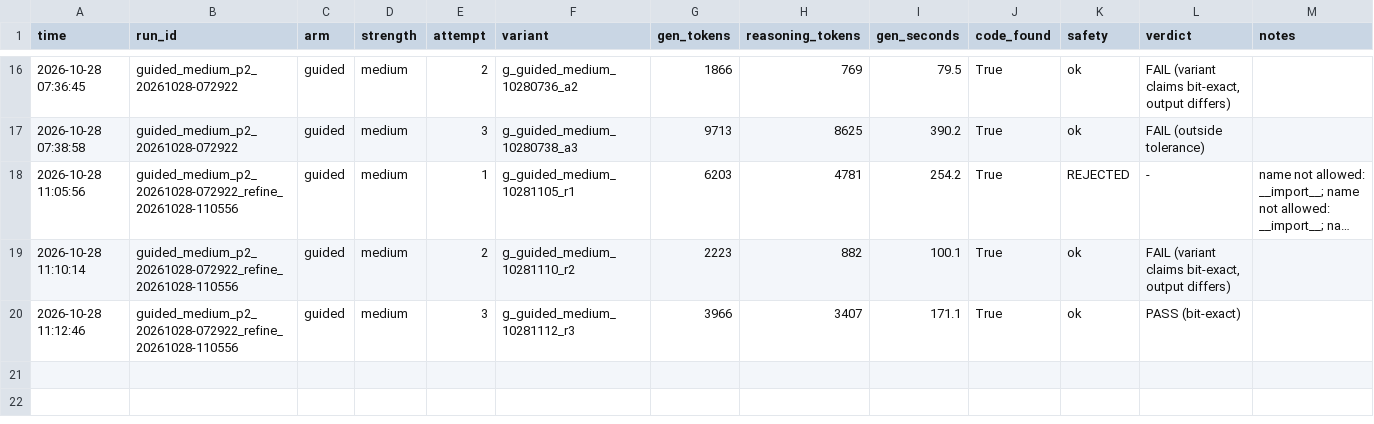
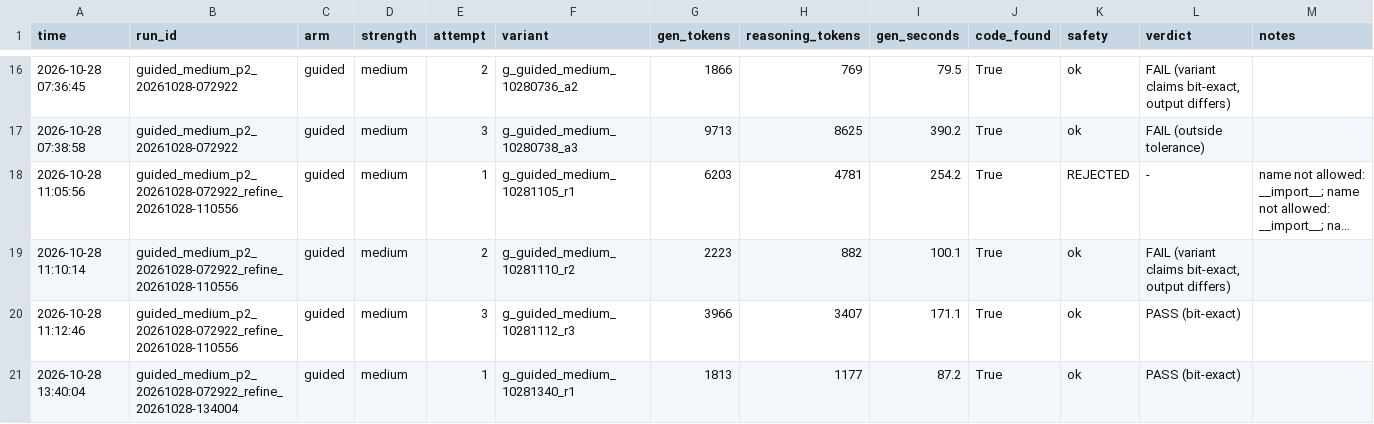
Before and after one commit to Bignesh14/glimmer-m5-selftune, a CSV file: runs/propose/log.csv, drawn as a sheet; only a part is shown, gaps mark what is left out; long unchanged cells end in ….

Commit message:
Refine round 2 (closed loop): Glimmer asked to remove the 1K prefill slowdown of r3; new variant passes bit-exact on first attempt - not yet reviewed or raced

```diff
--- a/runs/propose/log.csv
+++ b/runs/propose/log.csv
@@ -20 +20,2 @@ time,run_id,arm,strength,attempt,variant,gen_tokens,reasoning_tokens,gen_seconds
 2026-10-28 11:12:46,guided_medium_p2_20261028-072922_refine_20261028-110556,guided,medium,3,g_guided_medium_10281112_r3,3966,3407,171.1,True,ok,PASS (bit-exact),
+2026-10-28 13:40:04,guided_medium_p2_20261028-072922_refine_20261028-134004,guided,medium,1,g_guided_medium_10281340_r1,1813,1177,87.2,True,ok,PASS (bit-exact),
```
Also changed, not shown: 8 other files.
